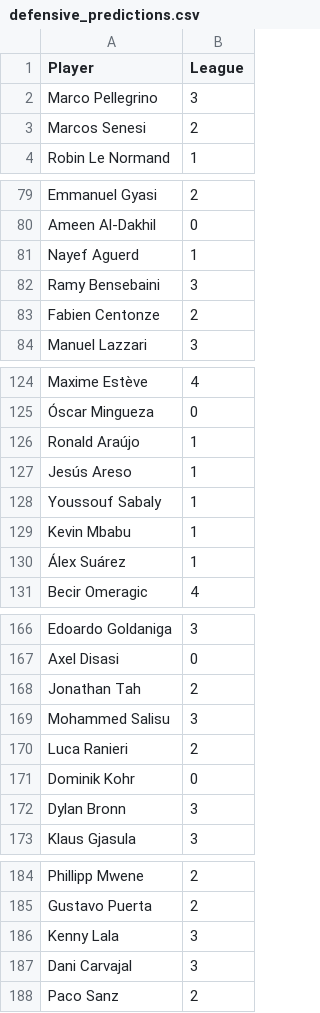
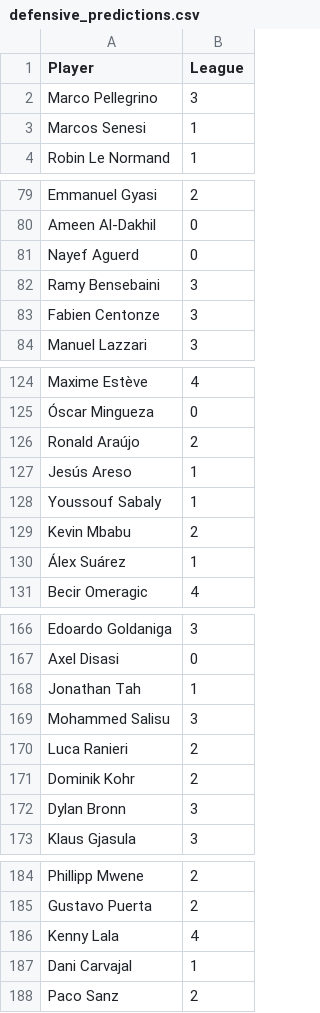
Before and after one commit to kezeani/109aproject, a CSV file: defensive_predictions.csv, drawn as a sheet; only a part is shown, gaps mark what is left out; the diff covers the shown part only.

```diff
--- a/defensive_predictions.csv
+++ b/defensive_predictions.csv
@@ -2,3 +2,3 @@ Player,League
 Marco Pellegrino,3
-Marcos Senesi,2
+Marcos Senesi,1
 Robin Le Normand,1
@@ -80,5 +80,5 @@ Emmanuel Gyasi,2
 Ameen Al-Dakhil,0
-Nayef Aguerd,1
+Nayef Aguerd,0
 Ramy Bensebaini,3
-Fabien Centonze,2
+Fabien Centonze,3
 Manuel Lazzari,3
@@ -125,6 +125,6 @@ Maxime Estève,4
 Óscar Mingueza,0
-Ronald Araújo,1
+Ronald Araújo,2
 Jesús Areso,1
 Youssouf Sabaly,1
-Kevin Mbabu,1
+Kevin Mbabu,2
 Álex Suárez,1
@@ -167,6 +167,6 @@ Edoardo Goldaniga,3
 Axel Disasi,0
-Jonathan Tah,2
+Jonathan Tah,1
 Mohammed Salisu,3
 Luca Ranieri,2
-Dominik Kohr,0
+Dominik Kohr,2
 Dylan Bronn,3
@@ -185,4 +185,4 @@ Phillipp Mwene,2
 Gustavo Puerta,2
-Kenny Lala,3
-Dani Carvajal,3
+Kenny Lala,4
+Dani Carvajal,1
 Paco Sanz,2
```
Also changed, not shown: 7 edited cells elsewhere in this file, forwards_predictions.csv, midfielder_predictions.csv, 1 other file.
